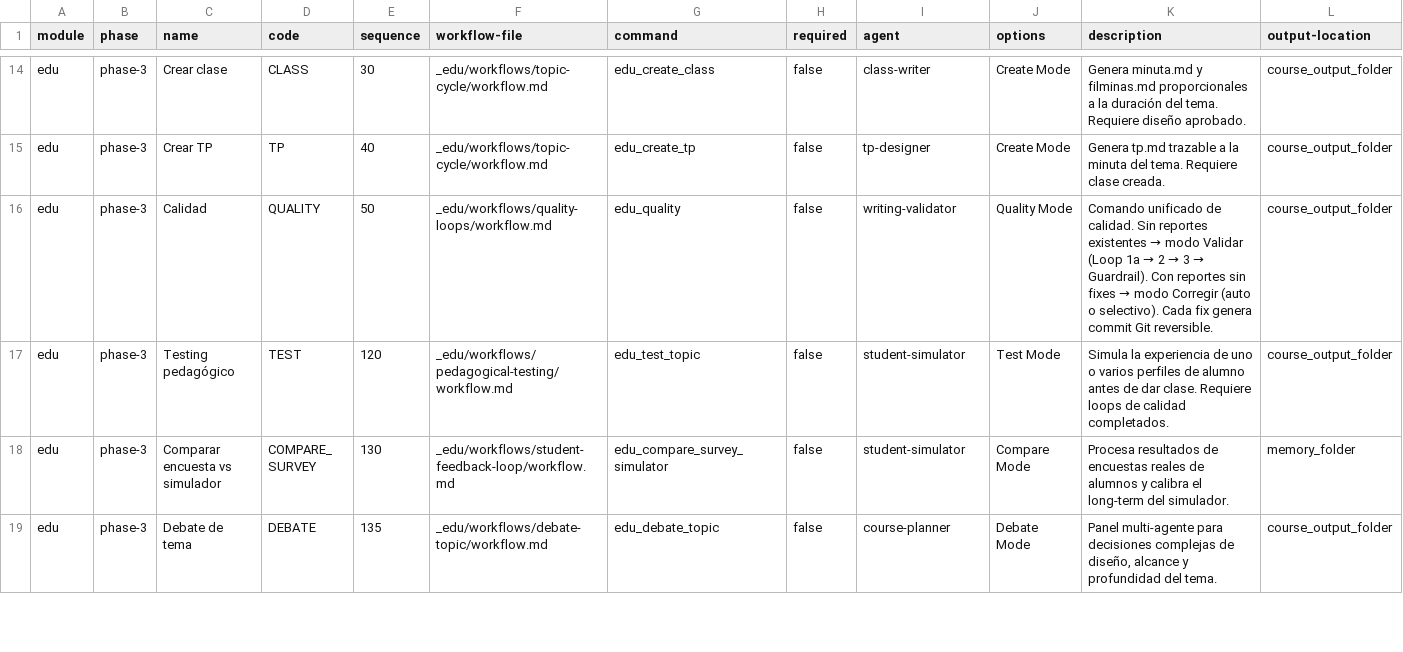
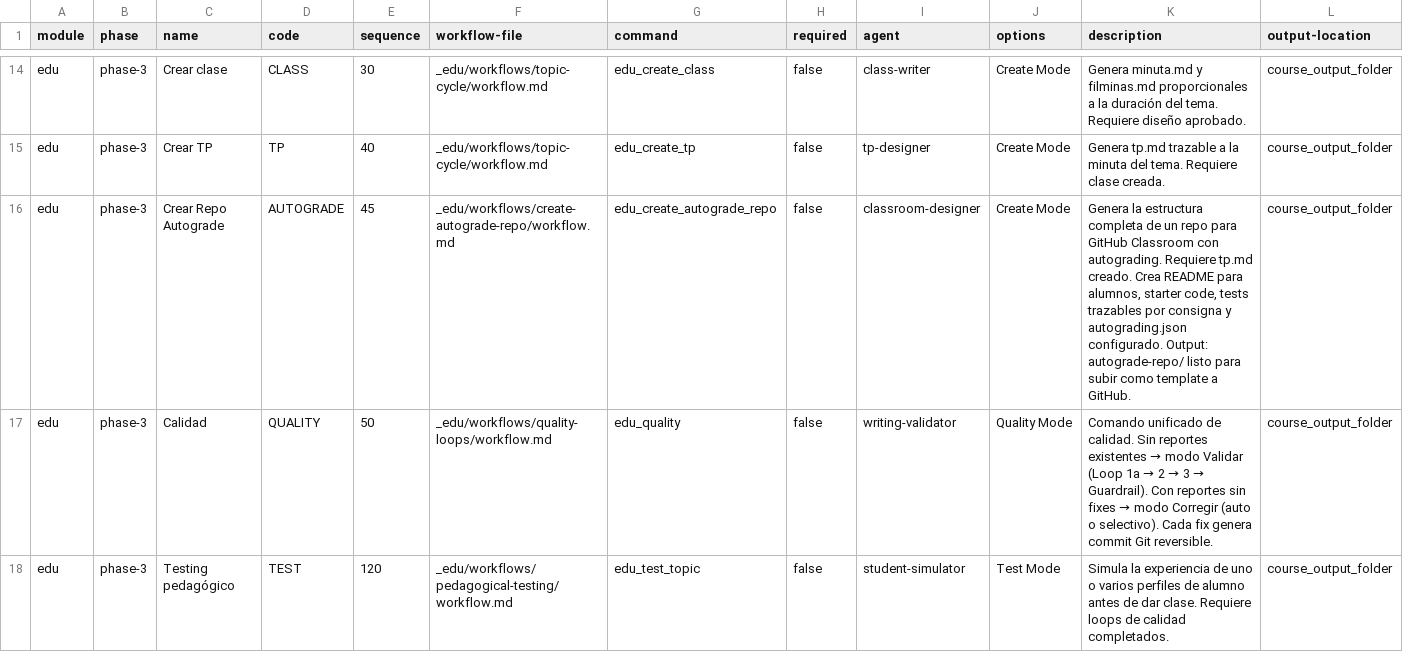
Before and after one commit to matiasgel/paradigmas2026, a CSV file: salida/edu-standalone/_edu/module-help.csv, drawn as a sheet; only a part is shown, gaps mark what is left out; the shorter side is filled out with more unchanged rows; rows hold the shown columns only; the diff names each change by its address in the sheet, - before the commit and + after, or states it on an @@ line.

Commit message:
architect: add GitHub Classroom autograding feature to edu-standalone
- New agent: classroom-designer (Técnico Rodrigo)
- New prompt: /edu-create-autograde-repo
- New workflow: _edu/workflows/create-autograde-repo/workflow.md
- Updated module-help.csv: AUTOGRADE command (phase-3, seq 45)
- Updated topic-cycle: Step 5.5 (optional, after tp.md creation)

```diff
--- a/salida/edu-standalone/_edu/module-help.csv
+++ b/salida/edu-standalone/_edu/module-help.csv
+row 16: edu | phase-3 | Crear Repo Autograde | AUTOGRADE | 45 | _edu/workflows/create-autograde-repo/workflow.md | edu_create_autograde_repo | false | classroom-designer | Create Mode | Genera la estructura completa de un repo para GitHub Classroom con autograding. Requiere tp.md creado. Crea README para alumnos, starter code, tests trazables por consigna y autograding.json configurado. Output: autograde-repo/ listo para subir como template a GitHub. | course_output_folder
```
Also changed, not shown: 5 other files.
